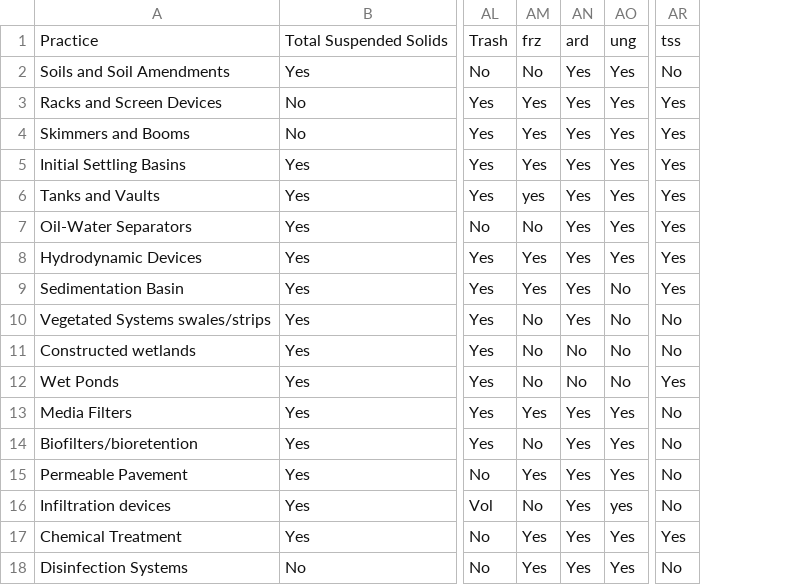
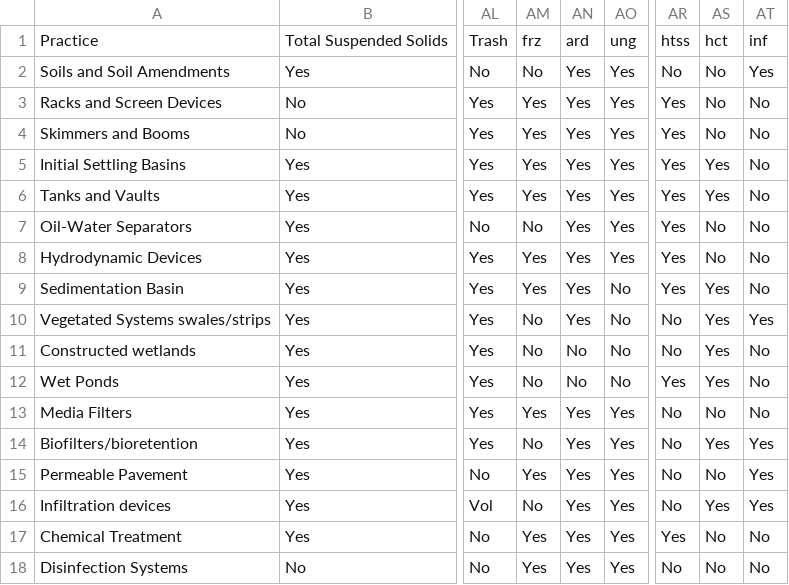
Before and after one commit to joelnc/ITRC-Draft-Tool, a CSV file: Copy of Component sheet 11-2-17.csv, drawn as a sheet; only a part is shown, gaps mark what is left out; the diff names each change by its address in the sheet, - before the commit and + after, or states it on an @@ line.

Commit message:
Added hydrologic columns to spreadsheet

```diff
--- a/Copy of Component sheet 11-2-17.csv
+++ b/Copy of Component sheet 11-2-17.csv
+column AS, rows 1-18: hct | No | No | No | Yes | Yes | No | No | Yes | Yes | Yes | Yes | No | Yes | No | Yes | No | No
+column AT, rows 1-18: inf | Yes | No | No | No | No | No | No | No | Yes | No | No | No | Yes | Yes | Yes | No | No
-AR1: tss
+AR1: htss
-AM6: yes
+AM6: Yes
-AO16: yes
+AO16: Yes
```
